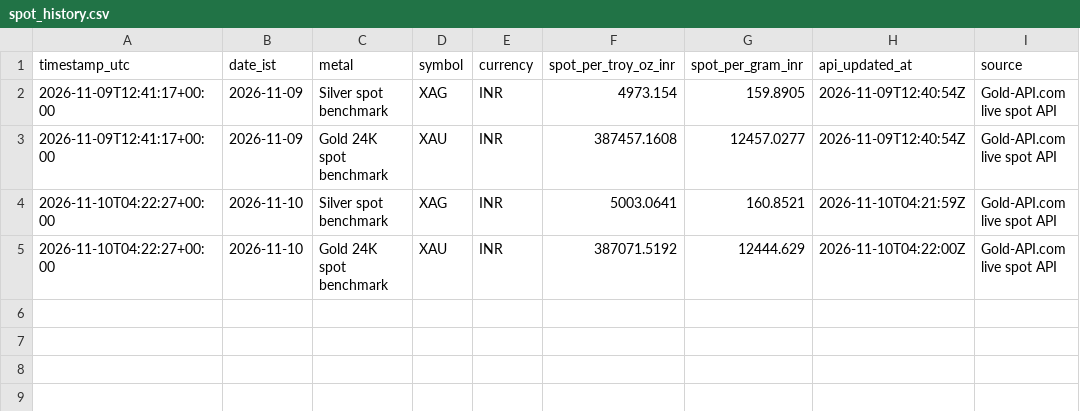
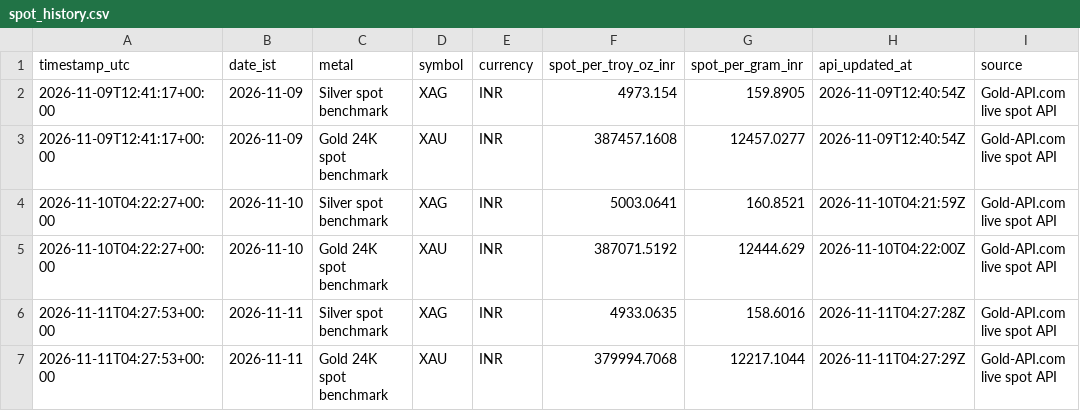
Before and after one commit to rajeshyadavbigopur-beep/personal-automation-hub, a CSV file: data/spot_history.csv, drawn as a sheet.

```diff
--- a/data/spot_history.csv
+++ b/data/spot_history.csv
@@ -5 +5,3 @@ timestamp_utc,date_ist,metal,symbol,currency,spot_per_troy_oz_inr,spot_per_gram_
 2026-11-10T04:22:27+00:00,2026-11-10,Gold 24K spot benchmark,XAU,INR,387071.5192,12444.629,2026-11-10T04:22:00Z,Gold-API.com live spot API
+2026-11-11T04:27:53+00:00,2026-11-11,Silver spot benchmark,XAG,INR,4933.0635,158.6016,2026-11-11T04:27:28Z,Gold-API.com live spot API
+2026-11-11T04:27:53+00:00,2026-11-11,Gold 24K spot benchmark,XAU,INR,379994.7068,12217.1044,2026-11-11T04:27:29Z,Gold-API.com live spot API
```
